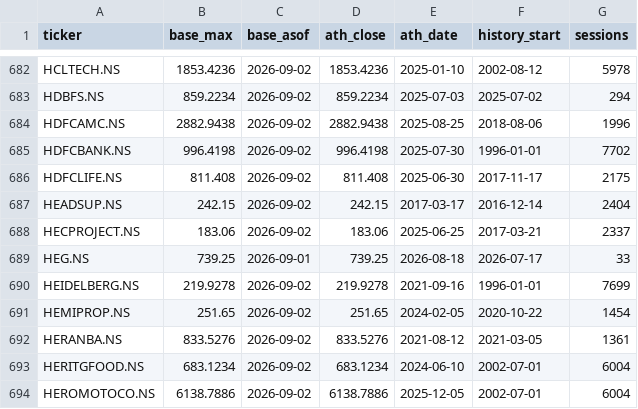
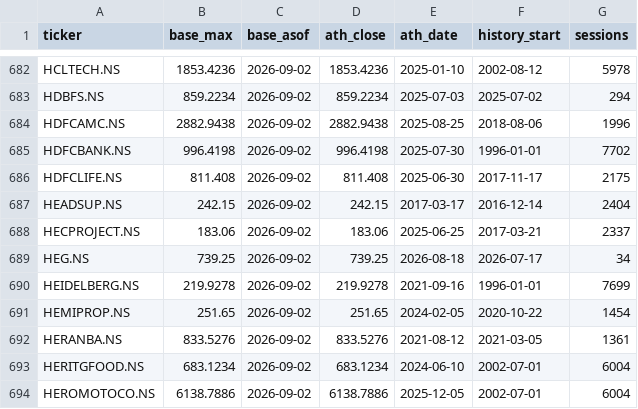
Before and after one commit to adi-git01/nifty-dashboard, a CSV file: data/ath_levels.csv, drawn as a sheet; only a part is shown, gaps mark what is left out.

```diff
--- a/data/ath_levels.csv
+++ b/data/ath_levels.csv
@@ -688,3 +688,3 @@ HEADSUP.NS,242.15,2026-09-02,242.15,2017-03-17,2016-12-14,2404
 HECPROJECT.NS,183.06,2026-09-02,183.06,2025-06-25,2017-03-21,2337
-HEG.NS,739.25,2026-09-01,739.25,2026-08-18,2026-07-17,33
+HEG.NS,739.25,2026-09-02,739.25,2026-08-18,2026-07-17,34
 HEIDELBERG.NS,219.9278,2026-09-02,219.9278,2021-09-16,1996-01-01,7699
```
Also changed, not shown: data/ias_signal_log.csv, data/market_breadth_history.csv, 6 other files.
